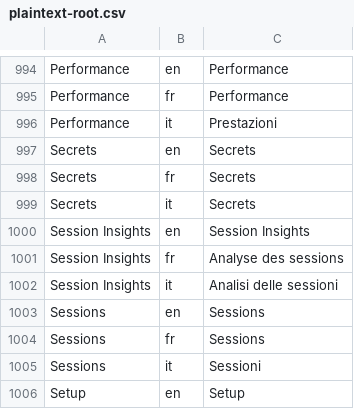
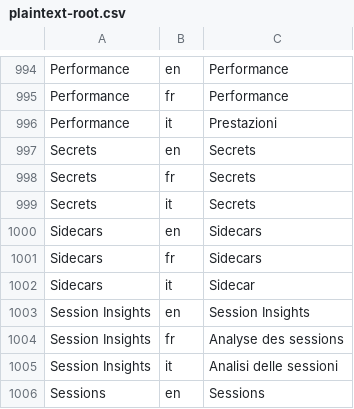
Before and after one commit to Plaintext-Gmbh/plaintext-root, a CSV file: plaintext-admin-i18n/src/main/resources/i18n/plaintext-root.csv, drawn as a sheet; only a part is shown, gaps mark what is left out; the shorter side is filled out with more unchanged rows.

```diff
--- a/plaintext-admin-i18n/src/main/resources/i18n/plaintext-root.csv
+++ b/plaintext-admin-i18n/src/main/resources/i18n/plaintext-root.csv
@@ -999,2 +999,5 @@ Secrets;fr;Secrets
 Secrets;it;Secrets
+Sidecars;en;Sidecars
+Sidecars;fr;Sidecars
+Sidecars;it;Sidecar
 Session Insights;en;Session Insights
```
Also changed, not shown: 33 other files.
